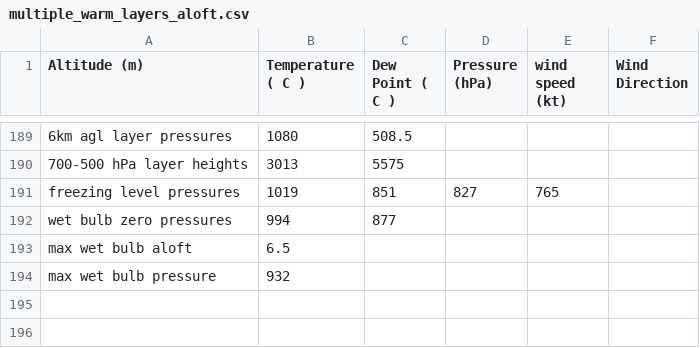
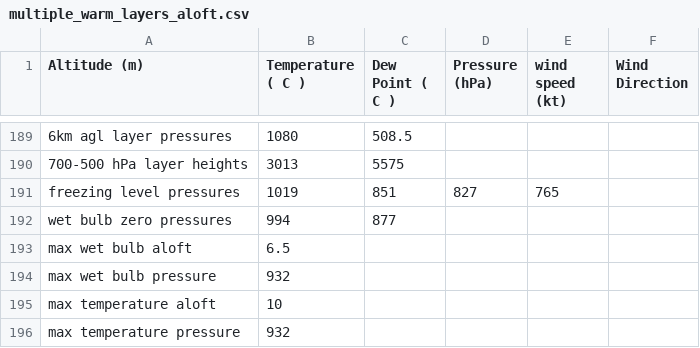
Before and after one commit to rnleach/sounding-analysis, a CSV file: test_data/multiple_warm_layers_aloft.csv, drawn as a sheet; only a part is shown, gaps mark what is left out.

```diff
--- a/test_data/multiple_warm_layers_aloft.csv
+++ b/test_data/multiple_warm_layers_aloft.csv
@@ -194 +194,3 @@ max wet bulb aloft,6.5
 max wet bulb pressure,932
+max temperature aloft,10
+max temperature pressure,932
```
Also changed, not shown: test_data/complex_dendritic.csv, test_data/multiple_inversions_aloft.csv, 3 other files.
